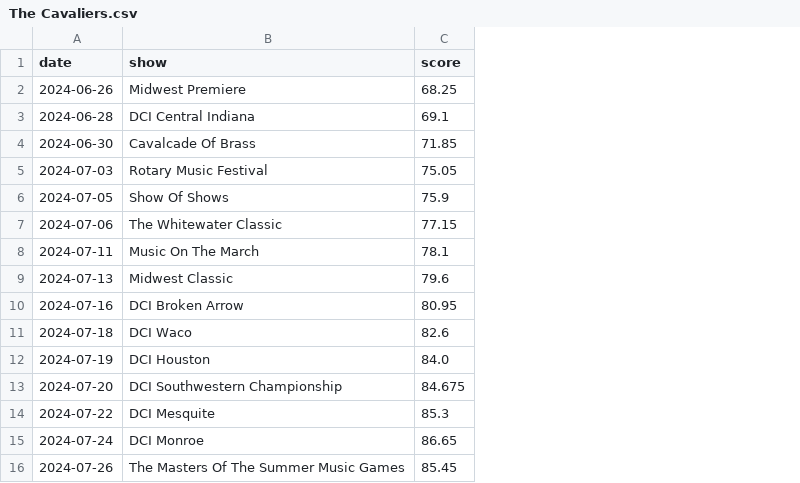
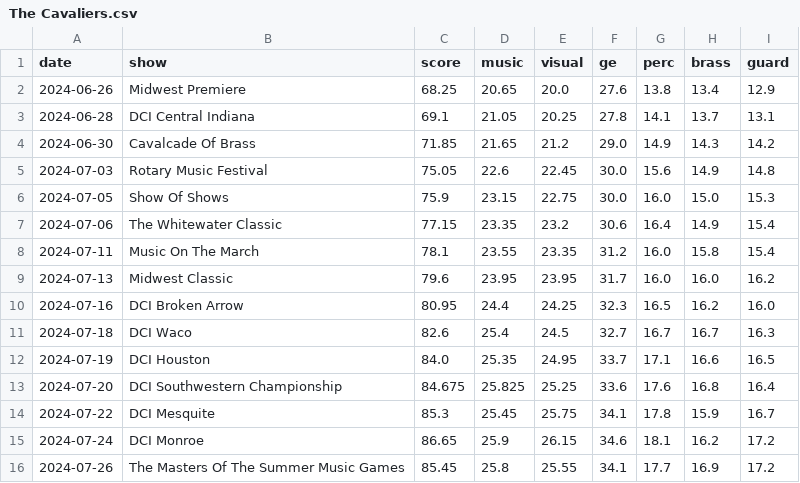
Before and after one commit to Coincadink/majesticturtlejp.github.io, a CSV file: data/2024/The Cavaliers.csv, drawn as a sheet; the diff names each change by its address in the sheet, - before the commit and + after, or states it on an @@ line.

```diff
--- a/data/2024/The Cavaliers.csv
+++ b/data/2024/The Cavaliers.csv
+column D (music), rows 2-16: 20.65 | 21.05 | 21.65 | 22.6 | 23.15 | 23.35 | 23.55 | 23.95 | 24.4 | 25.4 | 25.35 | 25.825 | 25.45 | 25.9 | 25.8
+column E (visual), rows 2-16: 20.0 | 20.25 | 21.2 | 22.45 | 22.75 | 23.2 | 23.35 | 23.95 | 24.25 | 24.5 | 24.95 | 25.25 | 25.75 | 26.15 | 25.55
+column F (ge), rows 2-16: 27.6 | 27.8 | 29.0 | 30.0 | 30.0 | 30.6 | 31.2 | 31.7 | 32.3 | 32.7 | 33.7 | 33.6 | 34.1 | 34.6 | 34.1
+column G (perc), rows 2-16: 13.8 | 14.1 | 14.9 | 15.6 | 16.0 | 16.4 | 16.0 | 16.0 | 16.5 | 16.7 | 17.1 | 17.6 | 17.8 | 18.1 | 17.7
+column H (brass), rows 2-16: 13.4 | 13.7 | 14.3 | 14.9 | 15.0 | 14.9 | 15.8 | 16.0 | 16.2 | 16.7 | 16.6 | 16.8 | 15.9 | 16.2 | 16.9
+column I (guard), rows 2-16: 12.9 | 13.1 | 14.2 | 14.8 | 15.3 | 15.4 | 15.4 | 16.2 | 16.0 | 16.3 | 16.5 | 16.4 | 16.7 | 17.2 | 17.2
```
Also changed, not shown: data/2024/Blue Stars.csv, data/2024/Colts.csv, 18 other files.
